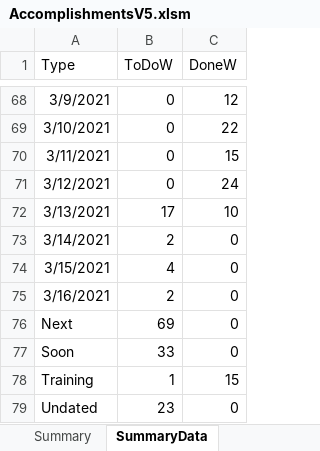
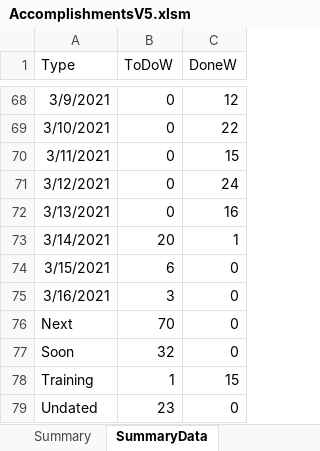
Before and after one commit to vflopez77/Accomplishments, an Excel workbook: AccomplishmentsV5.xlsm, sheet SummaryData, drawn as a sheet; only a part is shown, gaps mark what is left out; values as stored, in another font and other column widths than the file's, no borders; the diff names each change by its address in the sheet, - before the commit and + after, or states it on an @@ line.

```diff
--- a/AccomplishmentsV5.xlsm (sheet SummaryData)
+++ b/AccomplishmentsV5.xlsm (sheet SummaryData)
-B72 (ToDoW): 17
+B72 (ToDoW): 0
-C72 (DoneW): 10
+C72 (DoneW): 16
-B73 (ToDoW): 2
+B73 (ToDoW): 20
-C73 (DoneW): 0
+C73 (DoneW): 1
-B74 (ToDoW): 4
+B74 (ToDoW): 6
-B75 (ToDoW): 2
+B75 (ToDoW): 3
-B76 (ToDoW): 69
+B76 (ToDoW): 70
-B77 (ToDoW): 33
+B77 (ToDoW): 32
```
Also changed, not shown: sheet Summary, charts or pictures.
